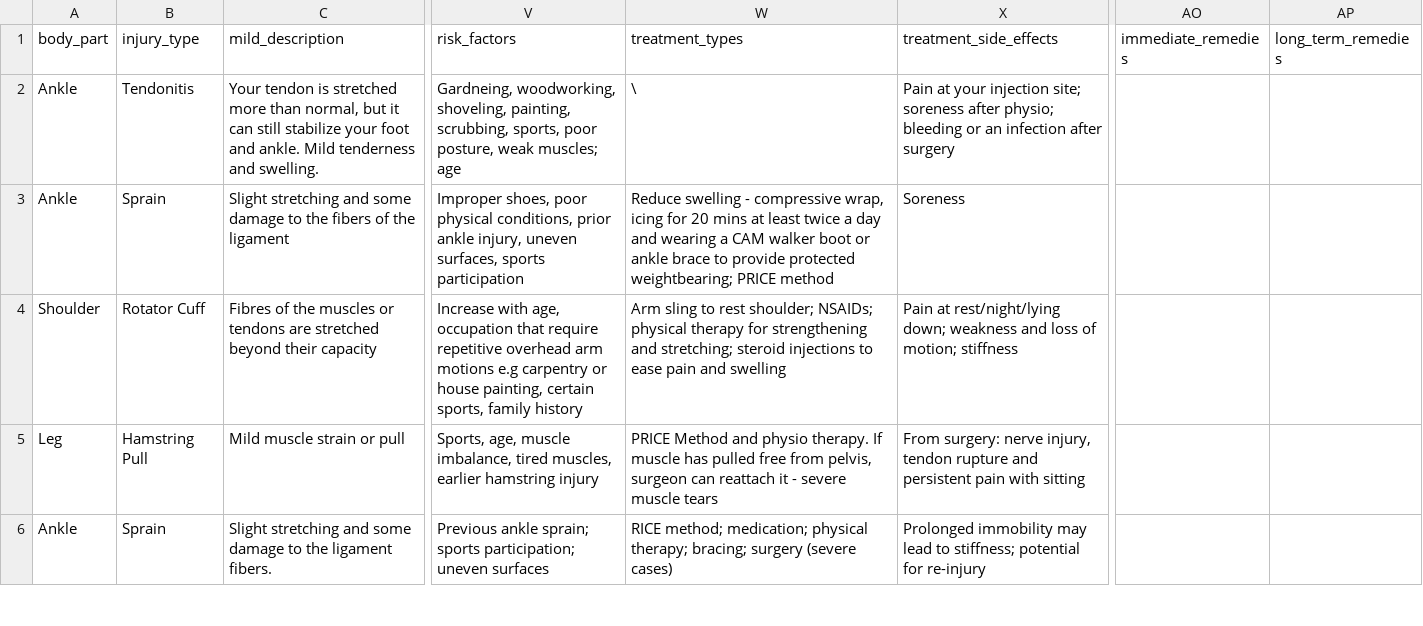
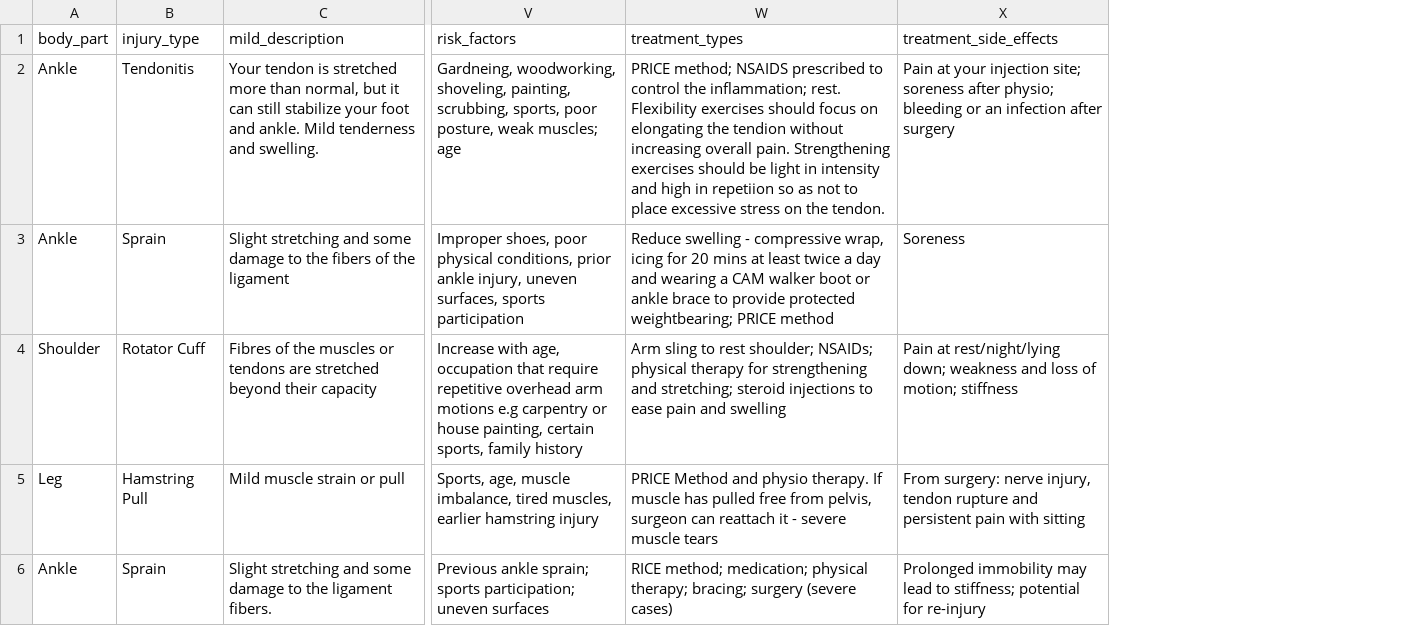
Before and after one commit to yyli8338/Rhythmo-AI, a CSV file: Data/datasheet.csv, drawn as a sheet; only a part is shown, gaps mark what is left out; the diff covers the shown part only; the diff names each change by its address in the sheet, - before the commit and + after, or states it on an @@ line.

```diff
--- a/Data/datasheet.csv
+++ b/Data/datasheet.csv
-column AO (immediate_remedies), empty
-column AP (long_term_remedies), empty
-W2 (treatment_types): \
+W2 (treatment_types): PRICE method; NSAIDS prescribed to control the inflammation; rest. Flexibility exercises should focus on elongating the tendion without increasing overall pain. Strengthening exercises should be light in intensity and high in repetiion so as not to place excessive stress on the tendon.
```
Also changed, not shown: 50 edited cells elsewhere in this file.
